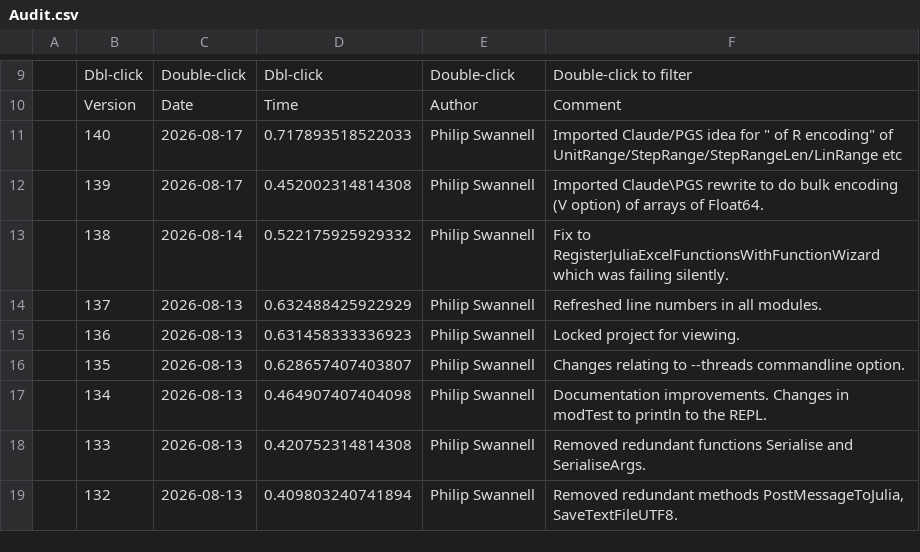
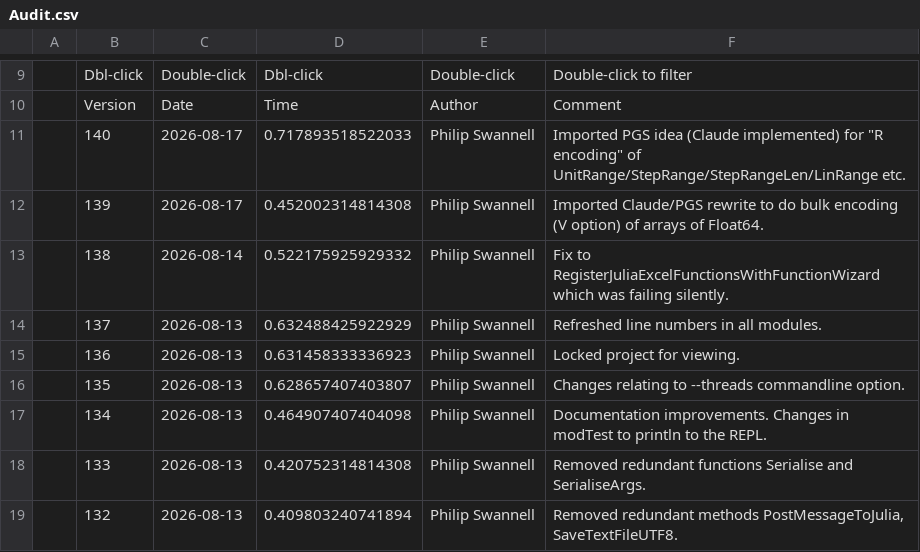
Before and after one commit to PGS62/JuliaExcel.jl, a CSV file: vba/JuliaExcel.xlam/Values/Audit.csv, drawn as a sheet; only a part is shown, gaps mark what is left out.

```diff
--- a/vba/JuliaExcel.xlam/Values/Audit.csv
+++ b/vba/JuliaExcel.xlam/Values/Audit.csv
@@ -10,4 +10,4 @@
 ,"Version","Date","Time","Author","Comment"
-,140,2026-08-17,0.717893518522033,"Philip Swannell","Imported Claude/PGS idea for "" of R encoding"" of UnitRange/StepRange/StepRangeLen/LinRange etc"
-,139,2026-08-17,0.452002314814308,"Philip Swannell","Imported Claude\PGS rewrite to do bulk encoding (V option) of arrays of Float64."
+,140,2026-08-17,0.717893518522033,"Philip Swannell","Imported PGS idea (Claude implemented) for ""R encoding"" of UnitRange/StepRange/StepRangeLen/LinRange etc."
+,139,2026-08-17,0.452002314814308,"Philip Swannell","Imported Claude/PGS rewrite to do bulk encoding (V option) of arrays of Float64."
 ,138,2026-08-14,0.522175925929332,"Philip Swannell","Fix to RegisterJuliaExcelFunctionsWithFunctionWizard which was failing silently."
```
Also changed, not shown: 5 other files.
